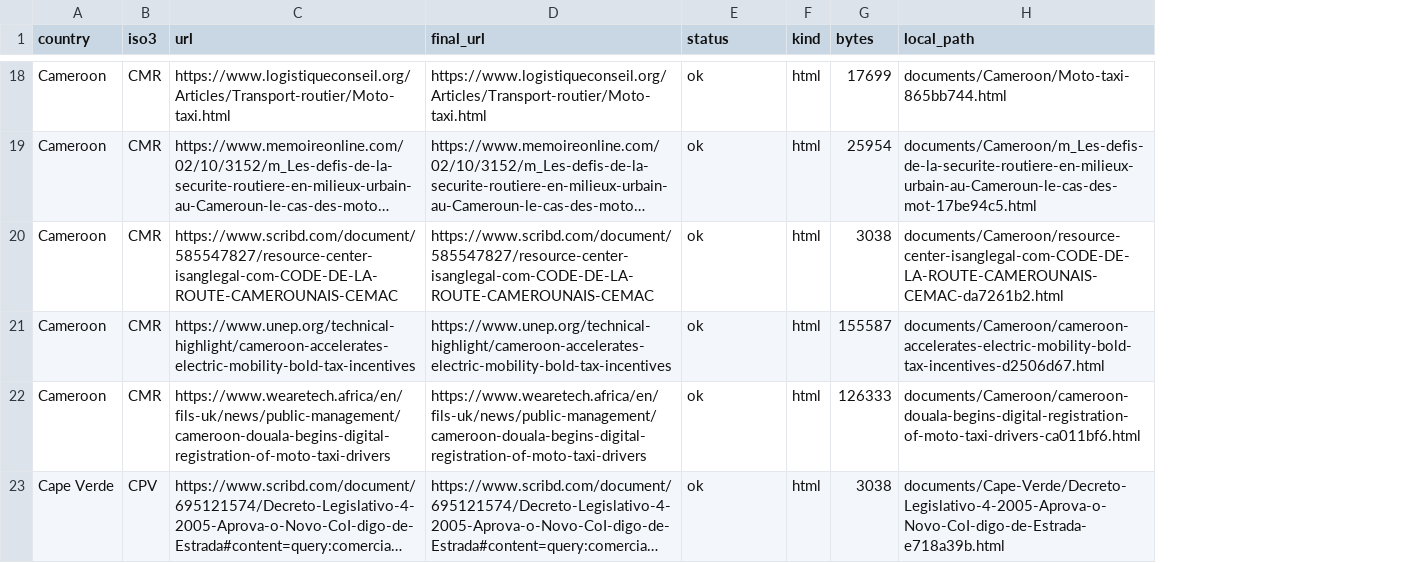
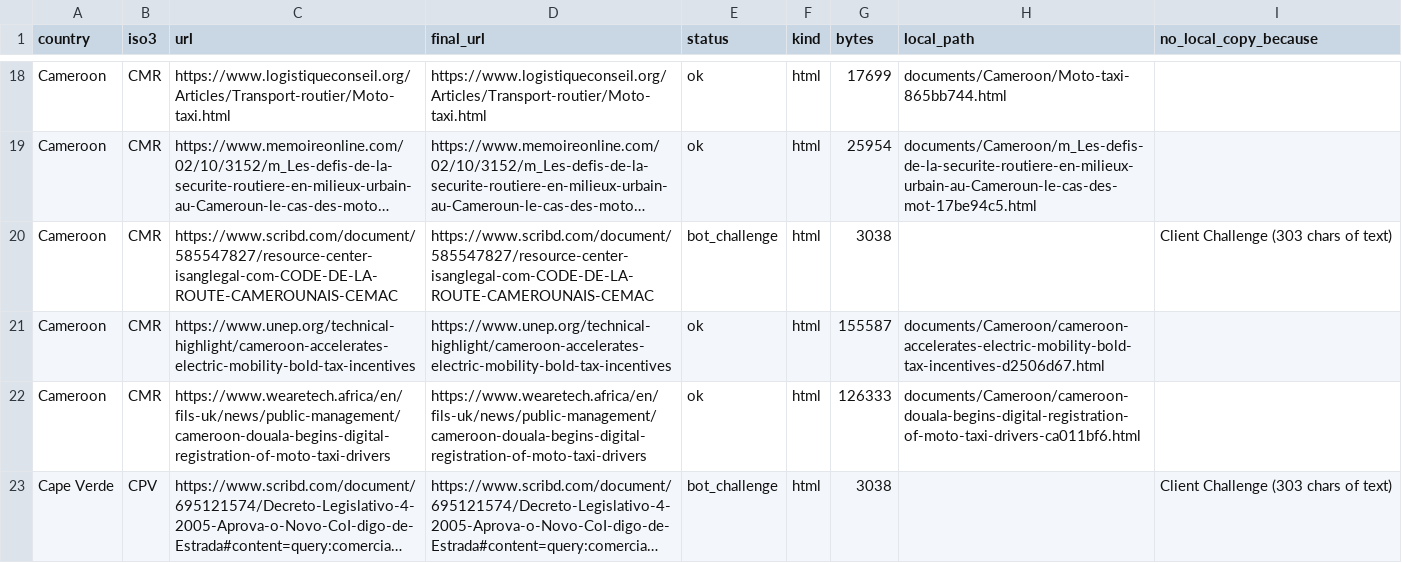
Before and after one commit to TomCourtright/Moto-Taxi-Regulatory-Map, a CSV file: data/documents-sources.csv, drawn as a sheet; only a part is shown, gaps mark what is left out; long unchanged cells end in …; the diff covers the shown part only; the diff names each change by its address in the sheet, - before the commit and + after, or states it on an @@ line.

```diff
--- a/data/documents-sources.csv
+++ b/data/documents-sources.csv
+column I (no_local_copy_because), rows 20-23: Client Challenge (303 chars of text) |  |  | Client Challenge (303 chars of text)
-E20 (status): ok
+E20 (status): bot_challenge
-H20 (local_path): documents/Cameroon/resource-center-isanglegal-com-CODE-DE-LA-ROUTE-CAMEROUNAIS-CEMAC-da7261b2.html
+H20 (local_path): (empty)
-E23 (status): ok
+E23 (status): bot_challenge
-H23 (local_path): documents/Cape-Verde/Decreto-Legislativo-4-2005-Aprova-o-Novo-CoI-digo-de-Estrada-e718a39b.html
+H23 (local_path): (empty)
```
Also changed, not shown: 14 edited cells elsewhere in this file, 13 other files.
